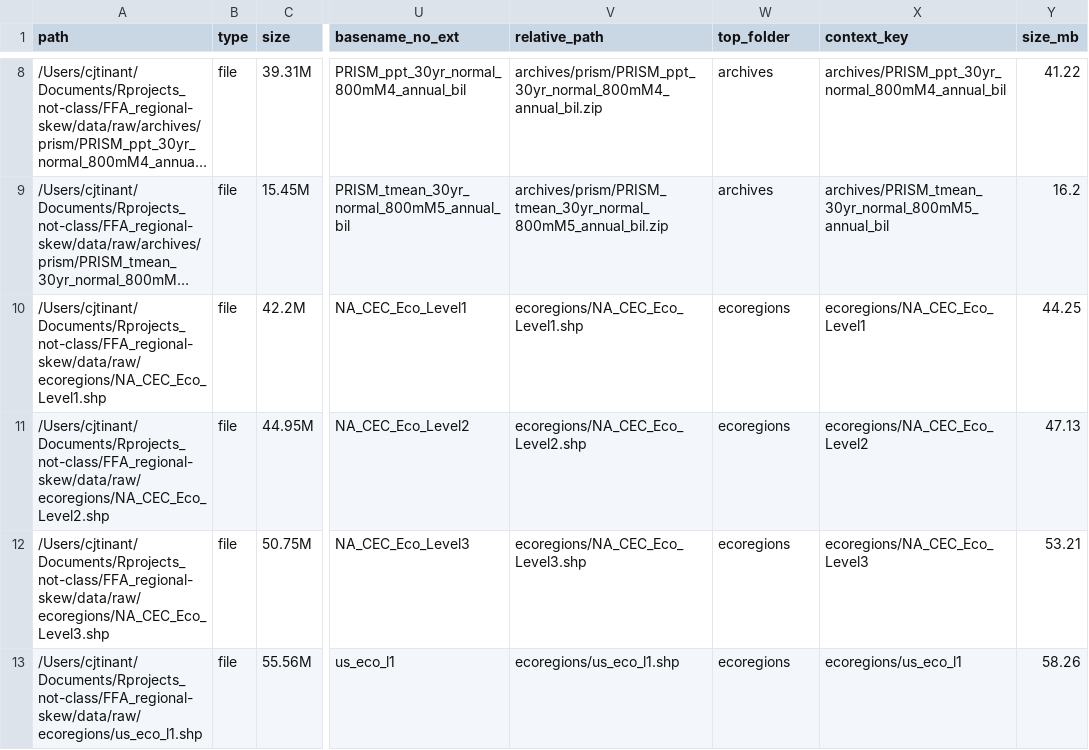
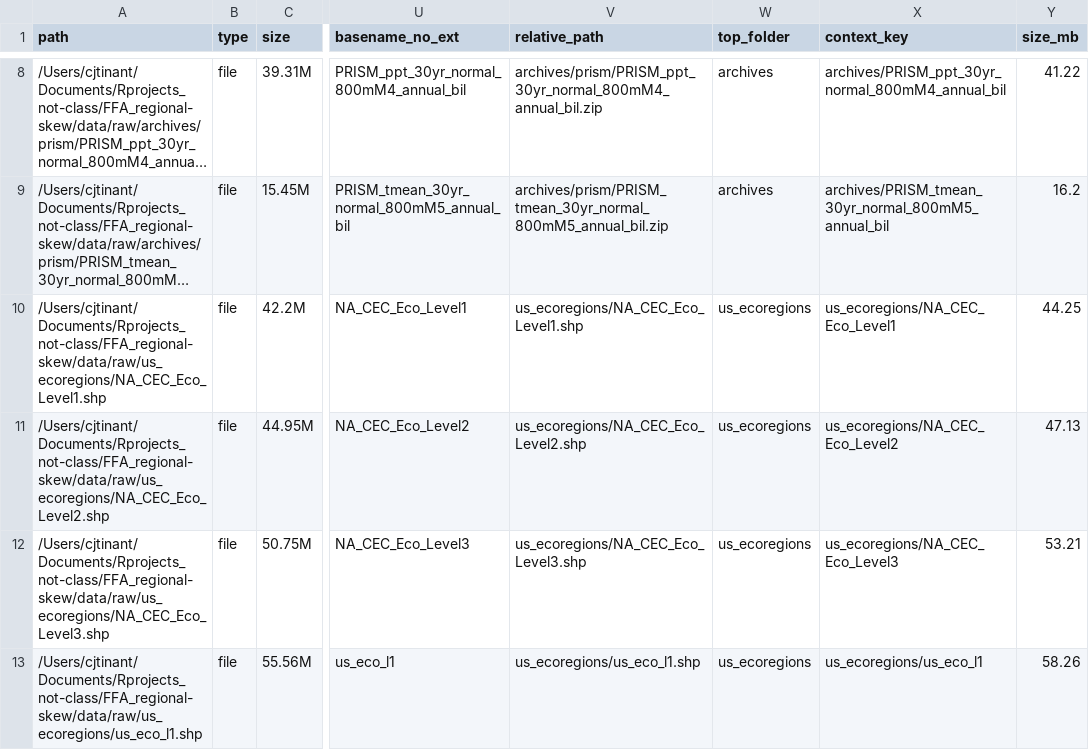
Before and after one commit to cjtinant/FFA_regional-skew, a CSV file: data/log/raw_feature/feature_file_inventory.csv, drawn as a sheet; only a part is shown, gaps mark what is left out; long unchanged cells end in …; the diff covers the shown part only; the diff names each change by its address in the sheet, - before the commit and + after, or states it on an @@ line.

Commit message:
chore: rename to match new data structure

```diff
--- a/data/log/raw_feature/feature_file_inventory.csv
+++ b/data/log/raw_feature/feature_file_inventory.csv
-A10 (path): /Users/cjtinant/Documents/Rprojects_not-class/FFA_regional-skew/data/raw/ecoregions/NA_CEC_Eco_Level1.shp
+A10 (path): /Users/cjtinant/Documents/Rprojects_not-class/FFA_regional-skew/data/raw/us_ecoregions/NA_CEC_Eco_Level1.shp
-V10 (relative_path): ecoregions/NA_CEC_Eco_Level1.shp
+V10 (relative_path): us_ecoregions/NA_CEC_Eco_Level1.shp
-W10:W13 (top_folder): ecoregions
+W10:W13 (top_folder): us_ecoregions
-X10 (context_key): ecoregions/NA_CEC_Eco_Level1
+X10 (context_key): us_ecoregions/NA_CEC_Eco_Level1
-A11 (path): /Users/cjtinant/Documents/Rprojects_not-class/FFA_regional-skew/data/raw/ecoregions/NA_CEC_Eco_Level2.shp
+A11 (path): /Users/cjtinant/Documents/Rprojects_not-class/FFA_regional-skew/data/raw/us_ecoregions/NA_CEC_Eco_Level2.shp
-V11 (relative_path): ecoregions/NA_CEC_Eco_Level2.shp
+V11 (relative_path): us_ecoregions/NA_CEC_Eco_Level2.shp
-X11 (context_key): ecoregions/NA_CEC_Eco_Level2
+X11 (context_key): us_ecoregions/NA_CEC_Eco_Level2
-A12 (path): /Users/cjtinant/Documents/Rprojects_not-class/FFA_regional-skew/data/raw/ecoregions/NA_CEC_Eco_Level3.shp
+A12 (path): /Users/cjtinant/Documents/Rprojects_not-class/FFA_regional-skew/data/raw/us_ecoregions/NA_CEC_Eco_Level3.shp
-V12 (relative_path): ecoregions/NA_CEC_Eco_Level3.shp
+V12 (relative_path): us_ecoregions/NA_CEC_Eco_Level3.shp
-X12 (context_key): ecoregions/NA_CEC_Eco_Level3
+X12 (context_key): us_ecoregions/NA_CEC_Eco_Level3
-A13 (path): /Users/cjtinant/Documents/Rprojects_not-class/FFA_regional-skew/data/raw/ecoregions/us_eco_l1.shp
+A13 (path): /Users/cjtinant/Documents/Rprojects_not-class/FFA_regional-skew/data/raw/us_ecoregions/us_eco_l1.shp
-V13 (relative_path): ecoregions/us_eco_l1.shp
+V13 (relative_path): us_ecoregions/us_eco_l1.shp
-X13 (context_key): ecoregions/us_eco_l1
+X13 (context_key): us_ecoregions/us_eco_l1
```
Also changed, not shown: 18 edited cells elsewhere in this file, data/log/ecoregion_download_log.csv, data/log/feature_file_inventory.csv, 13 other files.
